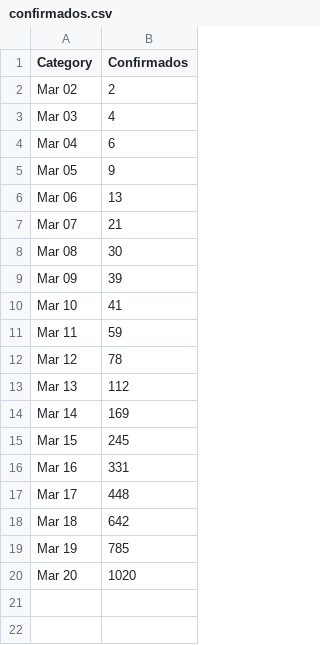
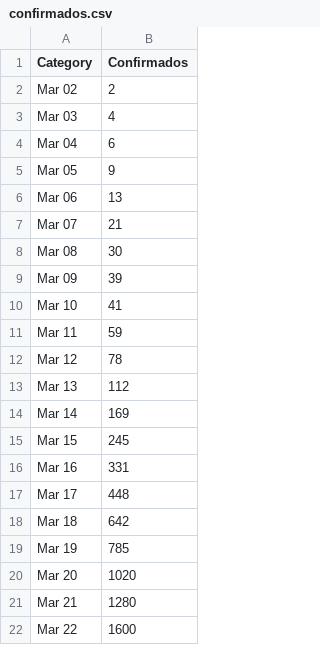
Before and after one commit to pedroagribeiro/covid_19_portugal, a CSV file: confirmados.csv, drawn as a sheet; the diff names each change by its address in the sheet, - before the commit and + after, or states it on an @@ line.

Commit message:
..

```diff
--- a/confirmados.csv
+++ b/confirmados.csv
+row 21: Mar 21 | 1280
+row 22: Mar 22 | 1600
```
